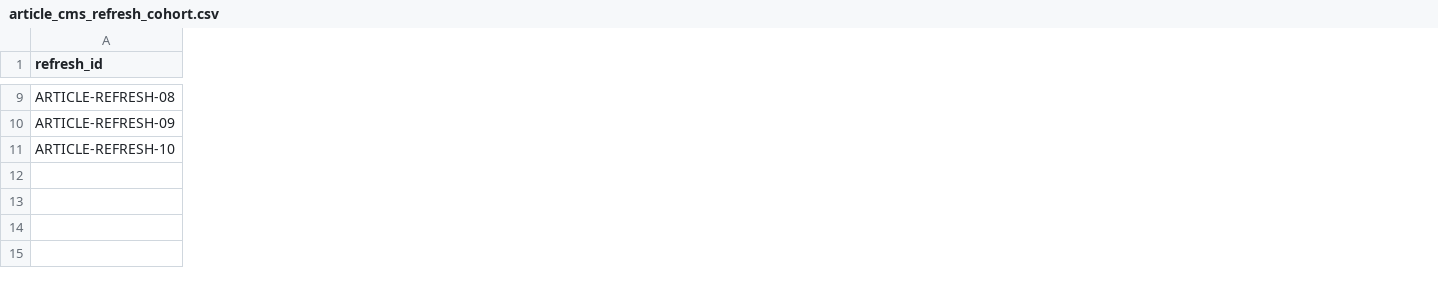
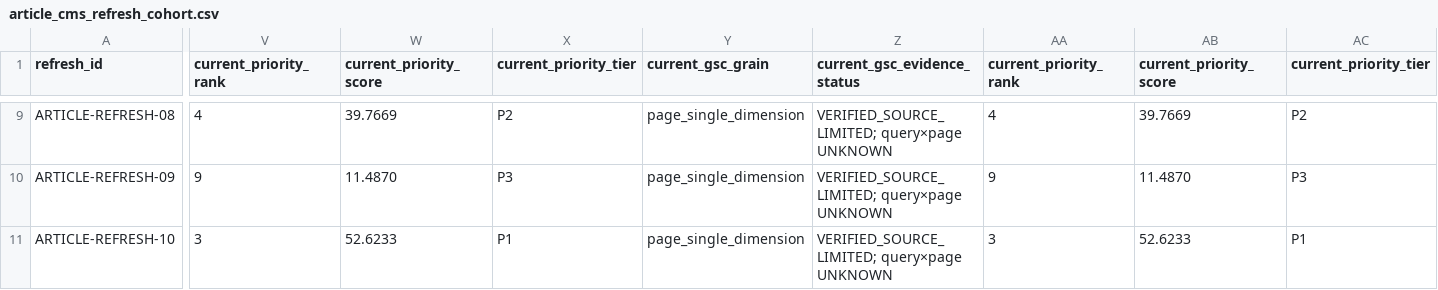
Before and after one commit to fermatmind/fap-web, a CSV file: docs/research/marketing-growth/FERMATMIND-MARKETING-GROWTH-DEEP-SCAN-01/window-05-seo-articles/article_cms_refresh_cohort.csv, drawn as a sheet; only a part is shown, gaps mark what is left out; the diff covers the shown part only; the diff names each change by its address in the sheet, - before the commit and + after, or states it on an @@ line.

Commit message:
docs(seo): close article portfolio evidence gaps (#2026)

```diff
--- a/docs/research/marketing-growth/FERMATMIND-MARKETING-GROWTH-DEEP-SCAN-01/window-05-seo-articles/article_cms_refresh_cohort.csv
+++ b/docs/research/marketing-growth/FERMATMIND-MARKETING-GROWTH-DEEP-SCAN-01/window-05-seo-articles/article_cms_refresh_cohort.csv
+column V (current_priority_rank), rows 9-11: 4 | 9 | 3
+column W (current_priority_score), rows 9-11: 39.7669 | 11.4870 | 52.6233
+column X (current_priority_tier), rows 9-11: P2 | P3 | P1
+column Y (current_gsc_grain), rows 9-11: all page_single_dimension
+column Z (current_gsc_evidence_status), rows 9-11: all VERIFIED_SOURCE_LIMITED; query×page UNKNOWN
+column AA (current_priority_rank), rows 9-11: 4 | 9 | 3
+column AB (current_priority_score), rows 9-11: 39.7669 | 11.4870 | 52.6233
+column AC (current_priority_tier), rows 9-11: P2 | P3 | P1
```
Also changed, not shown: 2 added columns and 34 edited cells elsewhere in this file, docs/research/marketing-growth/FERMATMIND-MARKETING-GROWTH-DEEP-SCAN-01/window-05-seo-articles/article_query_ownership.csv, docs/research/marketing-growth/FERMATMIND-MARKETING-GROWTH-DEEP-SCAN-01/window-05-seo-articles/article_top10_refresh_registry.csv, 34 other files.
